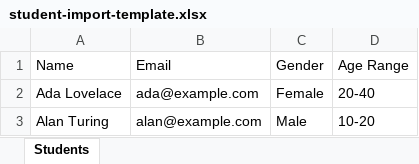
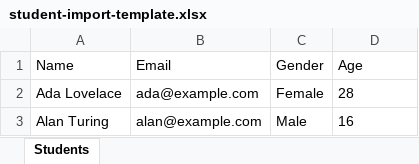
Before and after one commit to soundharsaminathan/dev-kit, an Excel workbook: apps/step-up/public/templates/student-import-template.xlsx, sheet Students, drawn as a sheet; values as stored, in another font and other column widths than the file's, no borders; the diff names each change by its address in the sheet, - before the commit and + after, or states it on an @@ line.

Commit message:
feat: update student import functionality to use exact ages instead of age ranges
- Modified the student import template to include "Age" instead of "Age Range".
- Updated the parsing logic to handle exact ages, ensuring validation for ages between 0 and 120.
- Adjusted related tests to reflect changes in age handling and validation.
- Enhanced user interface messages to align with the new age input requirements.
- Implemented backend logic to map exact ages to corresponding age-range labels for consistency.

```diff
--- a/apps/step-up/public/templates/student-import-template.xlsx (sheet Students)
+++ b/apps/step-up/public/templates/student-import-template.xlsx (sheet Students)
-D1: Age Range
+D1: Age
-D2 (Age): 20-40
+D2 (Age): 28
-D3 (Age): 10-20
+D3 (Age): 16
```
Also changed, not shown: 14 other files.
